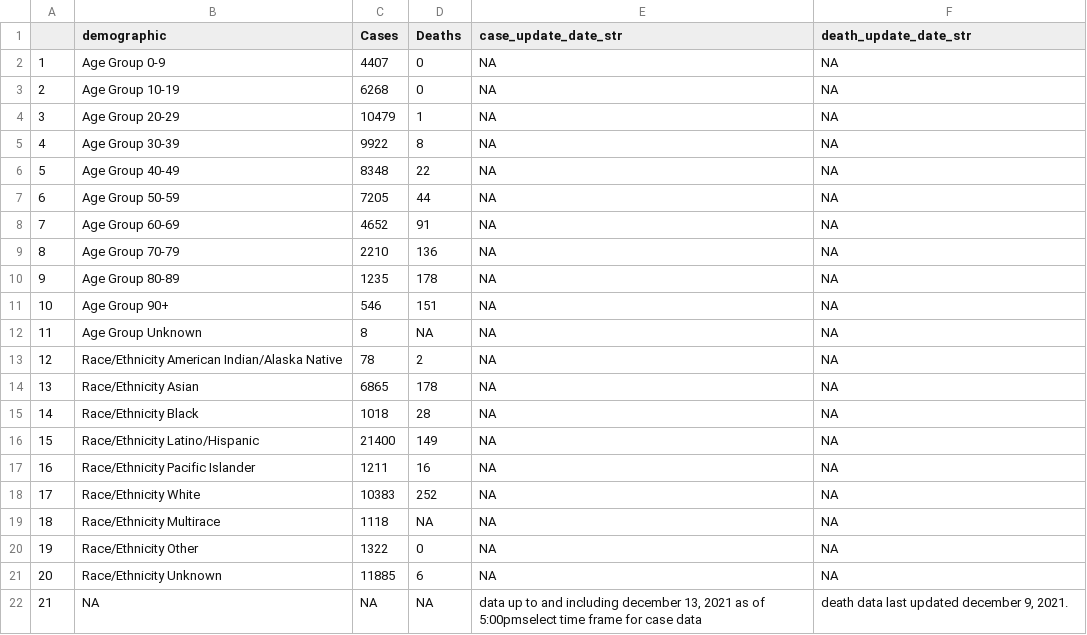
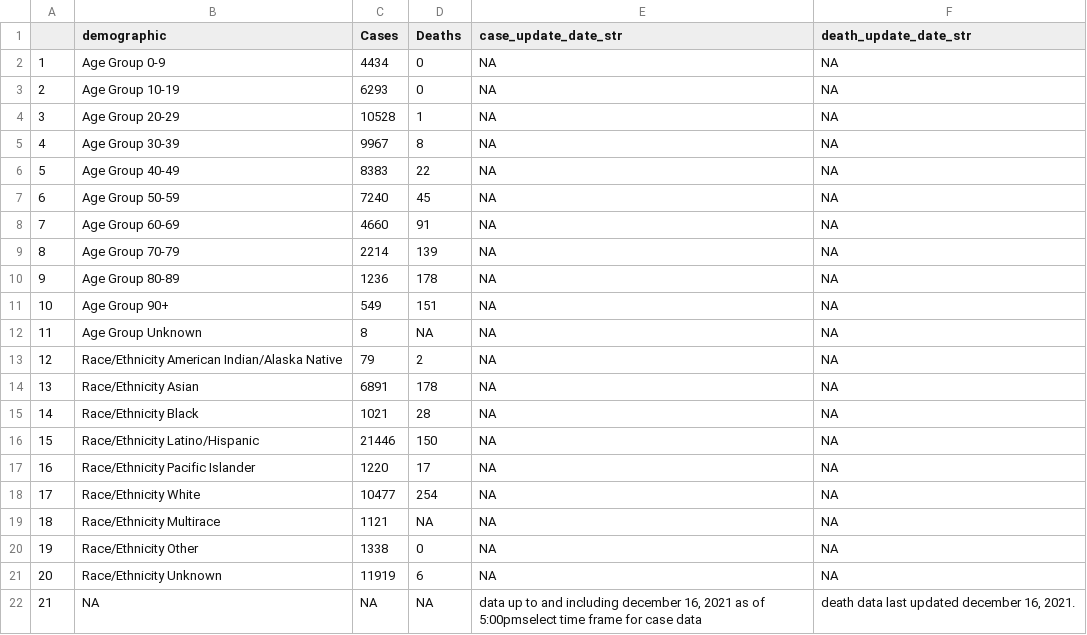
Before and after one commit to stanfordfuturebay/stanfordfuturebay.github.io, a CSV file: covid19/smc_covid_dem_data_scraped.csv, drawn as a sheet.

```diff
--- a/covid19/smc_covid_dem_data_scraped.csv
+++ b/covid19/smc_covid_dem_data_scraped.csv
@@ -1,22 +1,22 @@
 "","demographic","Cases","Deaths","case_update_date_str","death_update_date_str"
-"1","Age Group 0-9","4407","0",NA,NA
-"2","Age Group 10-19","6268","0",NA,NA
-"3","Age Group 20-29","10479","1",NA,NA
-"4","Age Group 30-39","9922","8",NA,NA
-"5","Age Group 40-49","8348","22",NA,NA
-"6","Age Group 50-59","7205","44",NA,NA
-"7","Age Group 60-69","4652","91",NA,NA
-"8","Age Group 70-79","2210","136",NA,NA
-"9","Age Group 80-89","1235","178",NA,NA
-"10","Age Group 90+","546","151",NA,NA
+"1","Age Group 0-9","4434","0",NA,NA
+"2","Age Group 10-19","6293","0",NA,NA
+"3","Age Group 20-29","10528","1",NA,NA
+"4","Age Group 30-39","9967","8",NA,NA
+"5","Age Group 40-49","8383","22",NA,NA
+"6","Age Group 50-59","7240","45",NA,NA
+"7","Age Group 60-69","4660","91",NA,NA
+"8","Age Group 70-79","2214","139",NA,NA
+"9","Age Group 80-89","1236","178",NA,NA
+"10","Age Group 90+","549","151",NA,NA
 "11","Age Group Unknown","8",NA,NA,NA
-"12","Race/Ethnicity  American Indian/Alaska Native","78","2",NA,NA
-"13","Race/Ethnicity  Asian","6865","178",NA,NA
-"14","Race/Ethnicity  Black","1018","28",NA,NA
-"15","Race/Ethnicity  Latino/Hispanic","21400","149",NA,NA
-"16","Race/Ethnicity  Pacific Islander","1211","16",NA,NA
-"17","Race/Ethnicity  White","10383","252",NA,NA
-"18","Race/Ethnicity Multirace","1118",NA,NA,NA
-"19","Race/Ethnicity Other","1322","0",NA,NA
-"20","Race/Ethnicity Unknown","11885","6",NA,NA
-"21",NA,NA,NA,"data up to and including december 13, 2021 as of 5:00pmselect time frame for case data","death data last updated december 9, 2021."
+"12","Race/Ethnicity  American Indian/Alaska Native","79","2",NA,NA
+"13","Race/Ethnicity  Asian","6891","178",NA,NA
+"14","Race/Ethnicity  Black","1021","28",NA,NA
+"15","Race/Ethnicity  Latino/Hispanic","21446","150",NA,NA
+"16","Race/Ethnicity  Pacific Islander","1220","17",NA,NA
+"17","Race/Ethnicity  White","10477","254",NA,NA
+"18","Race/Ethnicity Multirace","1121",NA,NA,NA
+"19","Race/Ethnicity Other","1338","0",NA,NA
+"20","Race/Ethnicity Unknown","11919","6",NA,NA
+"21",NA,NA,NA,"data up to and including december 16, 2021 as of 5:00pmselect time frame for case data","death data last updated december 16, 2021."
```
Also changed, not shown: covid19/smc_cases_scraped.csv, covid19/smc_tests_scraped.csv, 1 other file.
